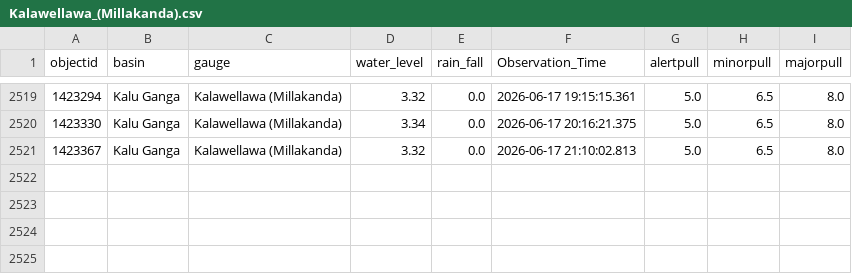
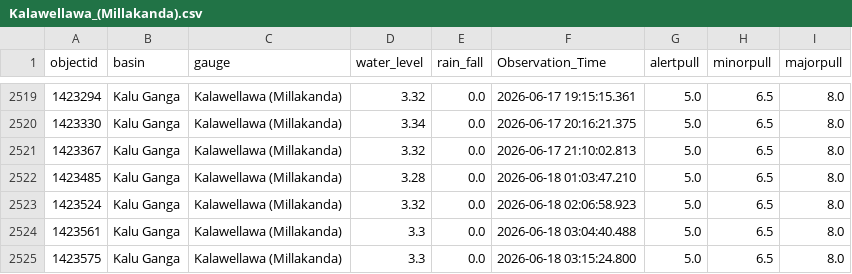
Before and after one commit to hhumal/Irrigation-Dept-Manual-River-Gauge-Readings, a CSV file: Station_Rainfall_CSVs/Kalawellawa_(Millakanda).csv, drawn as a sheet; only a part is shown, gaps mark what is left out.

```diff
--- a/Station_Rainfall_CSVs/Kalawellawa_(Millakanda).csv
+++ b/Station_Rainfall_CSVs/Kalawellawa_(Millakanda).csv
@@ -2521 +2521,5 @@ objectid,basin,gauge,water_level,rain_fall,Observation_Time,alertpull,minorpull,
 1423367,Kalu Ganga,Kalawellawa (Millakanda),3.32,0.0,2026-06-17 21:10:02.813,5.0,6.5,8.0
+1423485,Kalu Ganga,Kalawellawa (Millakanda),3.28,0.0,2026-06-18 01:03:47.210,5.0,6.5,8.0
+1423524,Kalu Ganga,Kalawellawa (Millakanda),3.32,0.0,2026-06-18 02:06:58.923,5.0,6.5,8.0
+1423561,Kalu Ganga,Kalawellawa (Millakanda),3.3,0.0,2026-06-18 03:04:40.488,5.0,6.5,8.0
+1423575,Kalu Ganga,Kalawellawa (Millakanda),3.3,0.0,2026-06-18 03:15:24.800,5.0,6.5,8.0
```
Also changed, not shown: Station_Rainfall_CSVs/Kuda_Oya.csv, Station_Rainfall_CSVs/Nagalagam_Street.csv, 34 other files.
